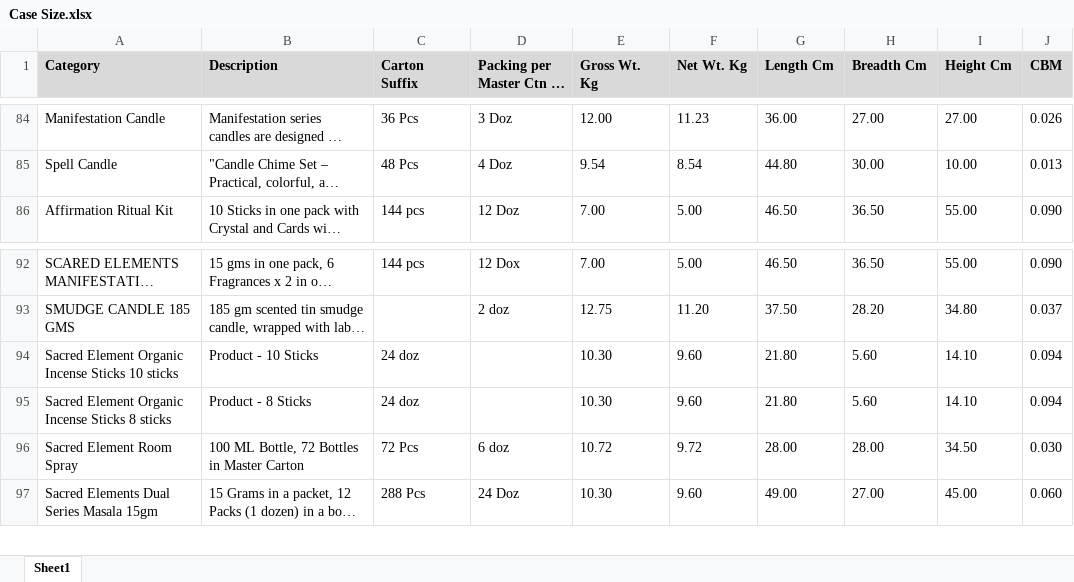
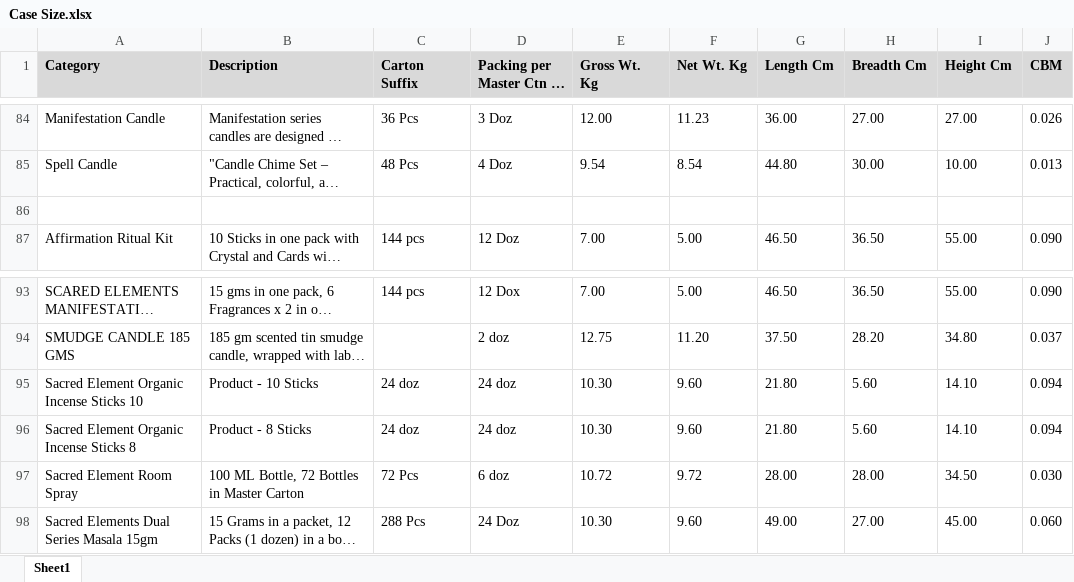
Before and after one commit to jitu0426/New-App, an Excel workbook: Case Size.xlsx, sheet Sheet1, drawn as a sheet; only a part is shown, gaps mark what is left out; long unchanged cells end in …; values as stored, in another font and other column widths than the file's, no borders; addresses are those after the commit; the diff names each change by its address in the sheet, - before the commit and + after, or states it on an @@ line.

```diff
--- a/Case Size.xlsx (sheet Sheet1)
+++ b/Case Size.xlsx (sheet Sheet1)
+row 86: (empty)
-A95 (Category): Sacred Element Organic Incense Sticks 10 sticks
+A95 (Category): Sacred Element Organic Incense Sticks 10
-D95:D96: (empty)
+D95:D96: 24 doz
-A96 (Category): Sacred Element Organic Incense Sticks 8 sticks
+A96 (Category): Sacred Element Organic Incense Sticks 8
```
Also changed, not shown: SacredElement.xlsx.
